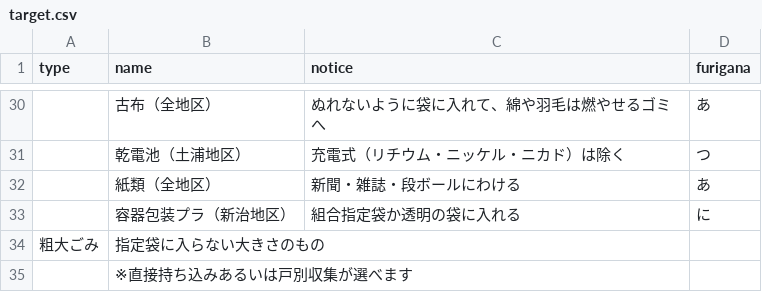
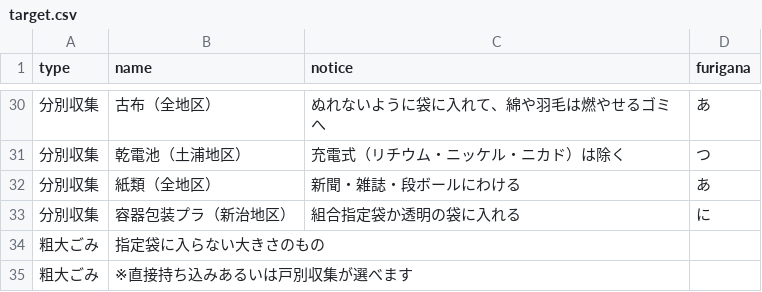
Before and after one commit to MilkRich/5374, a CSV file: data/target.csv, drawn as a sheet; only a part is shown, gaps mark what is left out; the diff covers the shown part only.

```diff
--- a/data/target.csv
+++ b/data/target.csv
@@ -30,6 +30,6 @@ type,name,notice,furigana
-,古布（全地区）,ぬれないように袋に入れて、綿や羽毛は燃やせるゴミへ,あ
-,乾電池（土浦地区）,充電式（リチウム・ニッケル・ニカド）は除く,つ
-,紙類（全地区）,新聞・雑誌・段ボールにわける,あ
-,容器包装プラ（新治地区）,組合指定袋か透明の袋に入れる,に
+分別収集,古布（全地区）,ぬれないように袋に入れて、綿や羽毛は燃やせるゴミへ,あ
+分別収集,乾電池（土浦地区）,充電式（リチウム・ニッケル・ニカド）は除く,つ
+分別収集,紙類（全地区）,新聞・雑誌・段ボールにわける,あ
+分別収集,容器包装プラ（新治地区）,組合指定袋か透明の袋に入れる,に
 粗大ごみ,指定袋に入らない大きさのもの,,
-,※直接持ち込みあるいは戸別収集が選べます,,
+粗大ごみ,※直接持ち込みあるいは戸別収集が選べます,,
```
Also changed, not shown: 23 edited cells elsewhere in this file.
